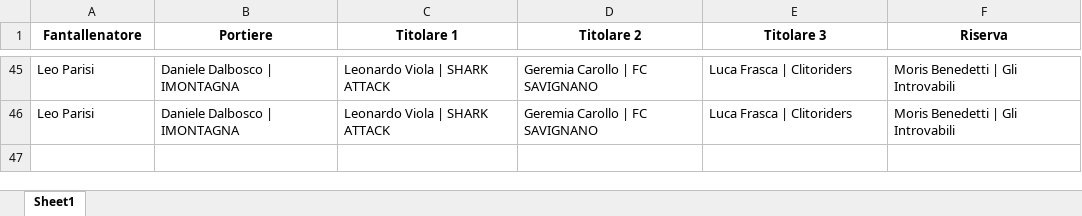
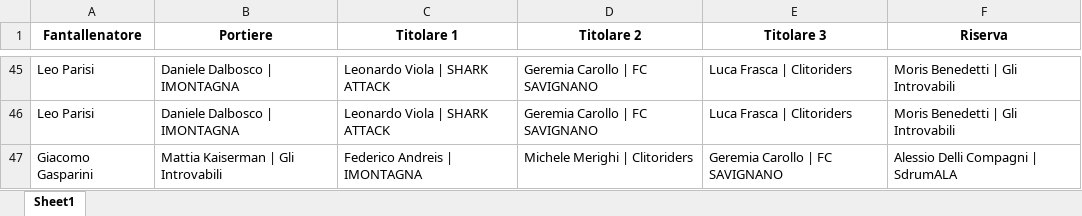
Before and after one commit to chumpblocckami/fantacalciosplash_lizzana, an Excel workbook: assets/2025/squadre.xlsx, sheet Sheet1, drawn as a sheet; only a part is shown, gaps mark what is left out; values as stored, in another font and other column widths than the file's, no borders; the diff names each change by its address in the sheet, - before the commit and + after, or states it on an @@ line.

Commit message:
Added Giacomo Gasparini team

```diff
--- a/assets/2025/squadre.xlsx (sheet Sheet1)
+++ b/assets/2025/squadre.xlsx (sheet Sheet1)
+row 47: Giacomo Gasparini | Mattia Kaiserman | Gli Introvabili | Federico Andreis | IMONTAGNA | Michele Merighi | Clitoriders | Geremia Carollo | FC SAVIGNANO | Alessio Delli Compagni | SdrumALA
```
